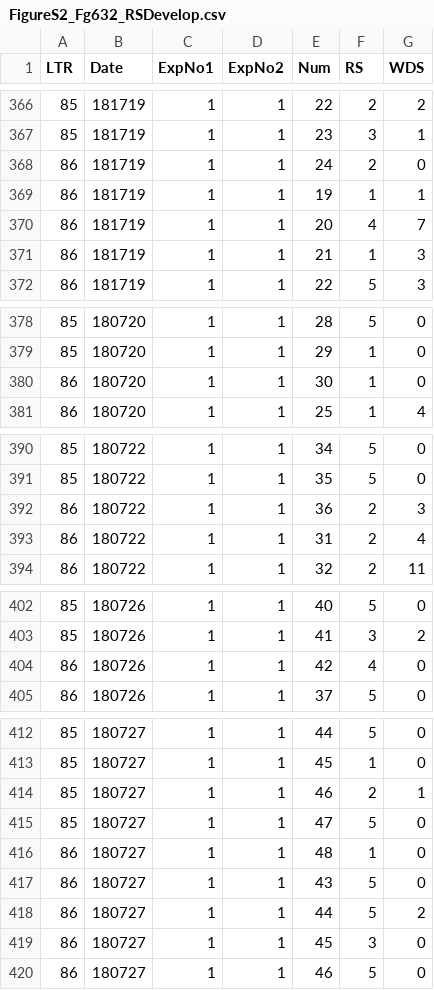
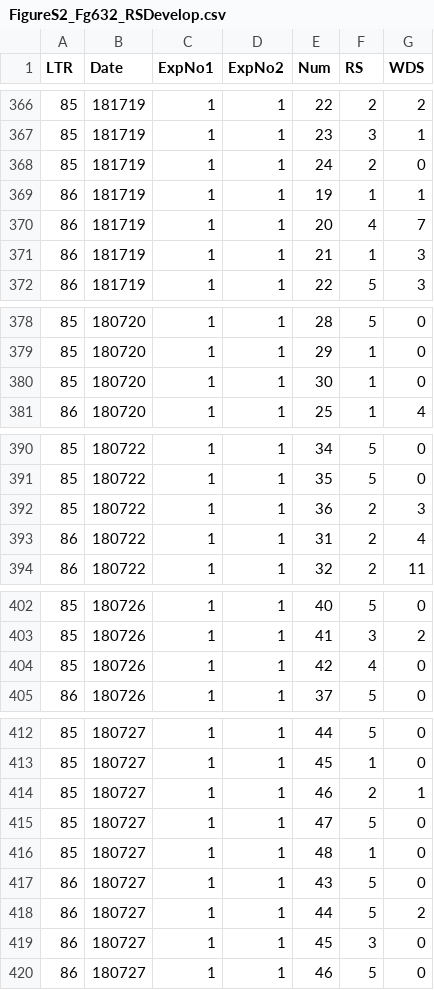
Before and after one commit to yuichi-takeuchi/mstle_figure_code, a CSV file: data/FigureS2_Fg632_RSDevelop.csv, drawn as a sheet; only a part is shown, gaps mark what is left out; the diff covers the shown part only.

Commit message:
Update FigureS2_Fg632_RSDevelop.csv

```diff
--- a/data/FigureS2_Fg632_RSDevelop.csv
+++ b/data/FigureS2_Fg632_RSDevelop.csv
@@ -367,3 +367,3 @@ LTR,Date,ExpNo1,ExpNo2,Num,RS,WDS
 85,181719,1,1,23,3,1
-86,181719,1,1,24,2,0
+85,181719,1,1,24,2,0
 86,181719,1,1,19,1,1
@@ -379,3 +379,3 @@ LTR,Date,ExpNo1,ExpNo2,Num,RS,WDS
 85,180720,1,1,29,1,0
-86,180720,1,1,30,1,0
+85,180720,1,1,30,1,0
 86,180720,1,1,25,1,4
@@ -391,3 +391,3 @@ LTR,Date,ExpNo1,ExpNo2,Num,RS,WDS
 85,180722,1,1,35,5,0
-86,180722,1,1,36,2,3
+85,180722,1,1,36,2,3
 86,180722,1,1,31,2,4
@@ -403,3 +403,3 @@ LTR,Date,ExpNo1,ExpNo2,Num,RS,WDS
 85,180726,1,1,41,3,2
-86,180726,1,1,42,4,0
+85,180726,1,1,42,4,0
 86,180726,1,1,37,5,0
@@ -415,3 +415,3 @@ LTR,Date,ExpNo1,ExpNo2,Num,RS,WDS
 85,180727,1,1,47,5,0
-86,180727,1,1,48,1,0
+85,180727,1,1,48,1,0
 86,180727,1,1,43,5,0
```
Also changed, not shown: 2 edited cells elsewhere in this file.
